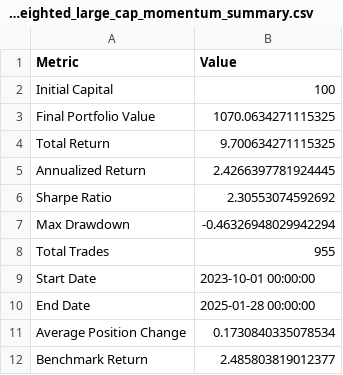
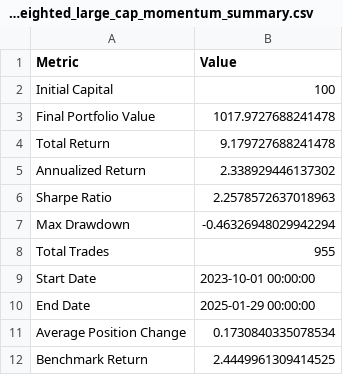
Before and after one commit to dshap474/seven7s_website, a CSV file: public/dashboard_data/strategy_equal_weighted_large_cap_momentum_summary.csv, drawn as a sheet.

Commit message:
Force update dashboard data

```diff
--- a/public/dashboard_data/strategy_equal_weighted_large_cap_momentum_summary.csv
+++ b/public/dashboard_data/strategy_equal_weighted_large_cap_momentum_summary.csv
@@ -2,6 +2,6 @@ Metric,Value
 Initial Capital,100
-Final Portfolio Value,1070.0634271115325
-Total Return,9.700634271115325
-Annualized Return,2.4266397781924445
-Sharpe Ratio,2.30553074592692
+Final Portfolio Value,1017.9727688241478
+Total Return,9.179727688241478
+Annualized Return,2.338929446137302
+Sharpe Ratio,2.2578572637018963
 Max Drawdown,-0.46326948029942294
@@ -9,4 +9,4 @@ Total Trades,955
 Start Date,2023-10-01 00:00:00
-End Date,2025-01-28 00:00:00
+End Date,2025-01-29 00:00:00
 Average Position Change,0.1730840335078534
-Benchmark Return,2.485803819012377
+Benchmark Return,2.4449961309414525
```
Also changed, not shown: public/dashboard_data/strategy_equal_weighted_large_cap_momentum_timeseries.csv, public/dashboard_data/strategy_equal_weighted_mid_cap_momentum_summary.csv, 11 other files.
